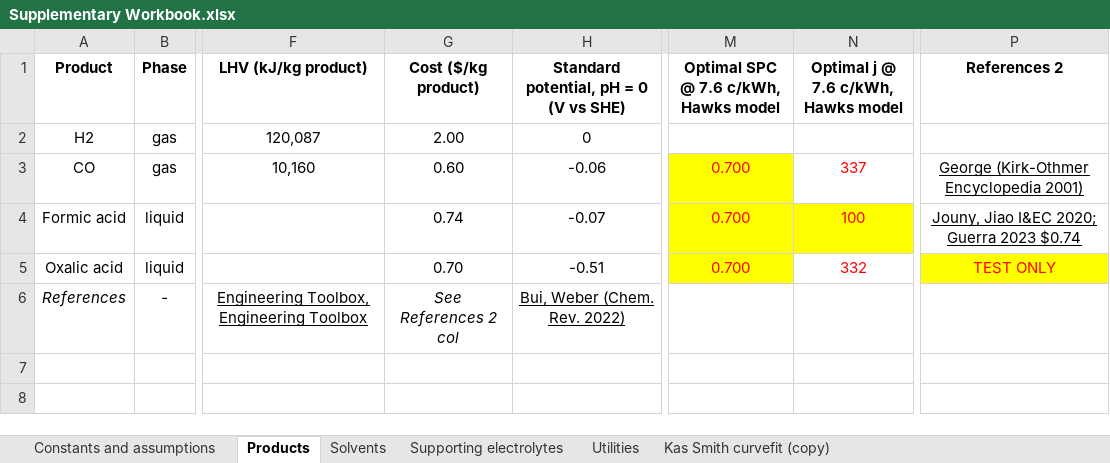
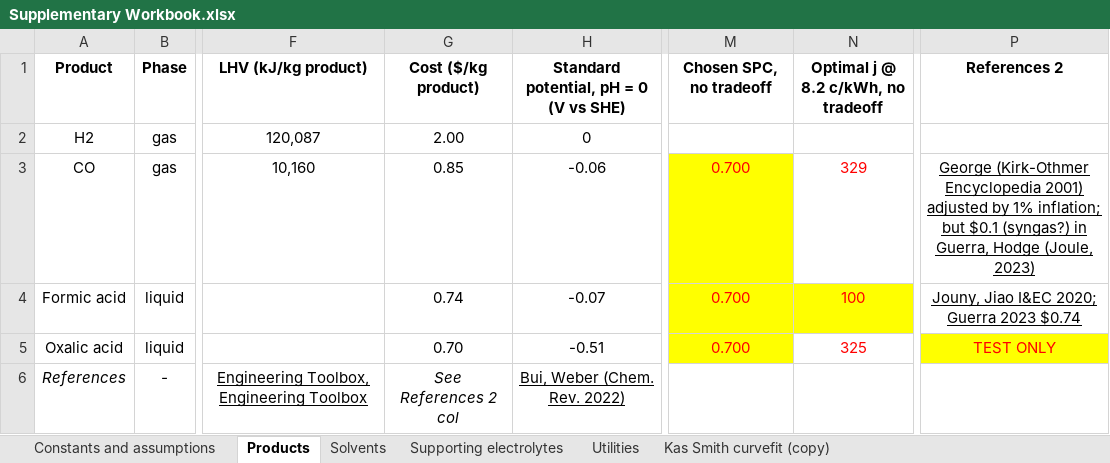
Before and after one commit to shashwatidc/co2r-non-aqueous, an Excel workbook: Supplementary Workbook.xlsx, sheet Products, drawn as a sheet; only a part is shown, gaps mark what is left out; values as stored, in another font and other column widths than the file's, no borders; table styles not drawn; the diff names each change by its address in the sheet, - before the commit and + after, or states it on an @@ line.

```diff
--- a/Supplementary Workbook.xlsx (sheet Products)
+++ b/Supplementary Workbook.xlsx (sheet Products)
-M1: Optimal SPC @ 7.6 c/kWh, Hawks model
+M1: Chosen SPC, no tradeoff
-N1: Optimal j @ 7.6 c/kWh, Hawks model
+N1: Optimal j @ 8.2 c/kWh, no tradeoff
-G3 (Cost ($/kg product)): 0.60
+G3 (Cost ($/kg product)): 0.85
-N3: 337
+N3: 329
-P3 (References 2): …Encyclopedia 2001)
+P3 (References 2): …Encyclopedia 2001) adjusted by 1% inflation; but $0.1 (syngas?) in Guerra, Hodge (Joule, 2023)
-N5: 332
+N5: 325
```
Also changed, not shown: sheet Constants and assumptions, sheet Utilities, sheet Solvents, 6 other files.
